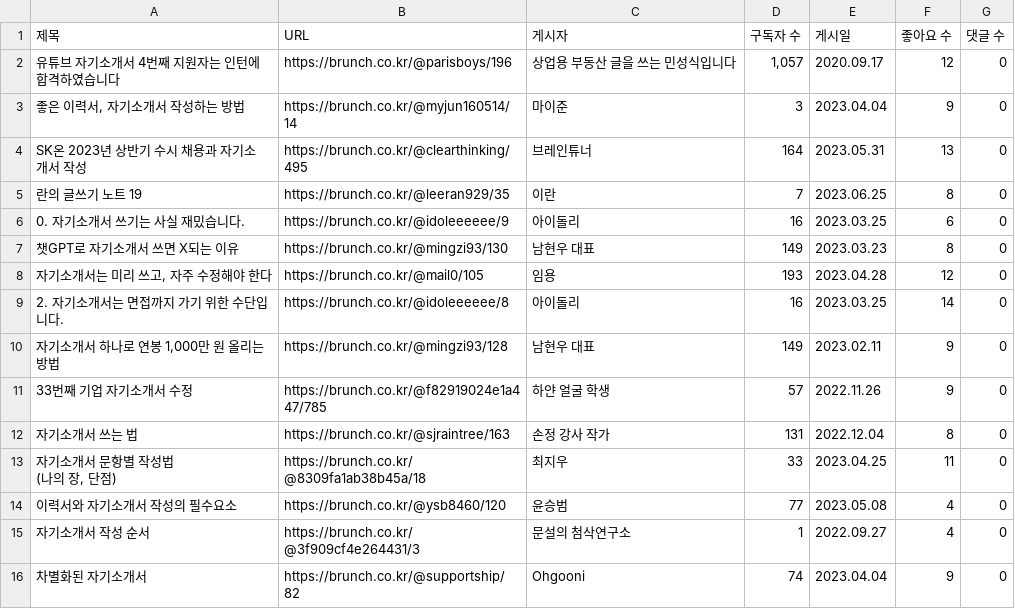
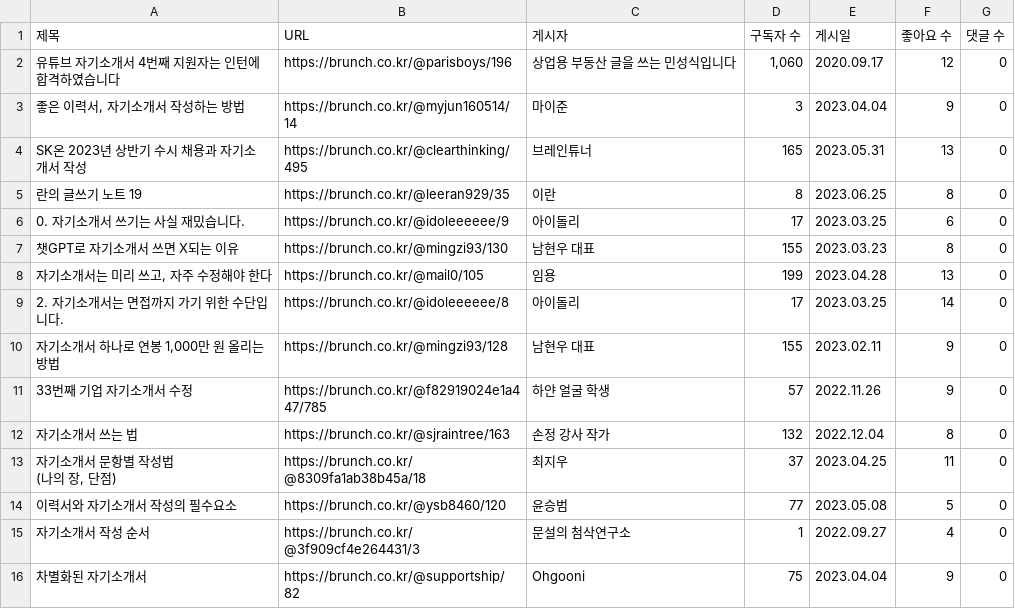
Before and after one commit to dev-jjjjjeong-bin/Crawling_MyDatalab, a CSV file: Output-data/brunch_data/brunch_data.csv, drawn as a sheet.

```diff
--- a/Output-data/brunch_data/brunch_data.csv
+++ b/Output-data/brunch_data/brunch_data.csv
@@ -1,17 +1,17 @@
 제목,URL,게시자,구독자 수,게시일,좋아요 수,댓글 수
-유튜브 자기소개서 4번째 지원자는 인턴에 합격하였습니다,https://brunch.co.kr/@parisboys/196,상업용 부동산 글을 쓰는 민성식입니다,"1,057",2020.09.17,12,0
+유튜브 자기소개서 4번째 지원자는 인턴에 합격하였습니다,https://brunch.co.kr/@parisboys/196,상업용 부동산 글을 쓰는 민성식입니다,"1,060",2020.09.17,12,0
 "좋은 이력서, 자기소개서 작성하는 방법",https://brunch.co.kr/@myjun160514/14,마이준,3,2023.04.04,9,0
-SK온 2023년 상반기 수시 채용과 자기소개서 작성,https://brunch.co.kr/@clearthinking/495,브레인튜너,164,2023.05.31,13,0
-란의 글쓰기 노트 19,https://brunch.co.kr/@leeran929/35,이란,7,2023.06.25,8,0
-0. 자기소개서 쓰기는 사실 재밌습니다.,https://brunch.co.kr/@idoleeeeee/9,아이돌리,16,2023.03.25,6,0
-챗GPT로 자기소개서 쓰면 X되는 이유,https://brunch.co.kr/@mingzi93/130,남현우 대표,149,2023.03.23,8,0
-"자기소개서는 미리 쓰고, 자주 수정해야 한다",https://brunch.co.kr/@mail0/105,임용,193,2023.04.28,12,0
-2. 자기소개서는 면접까지 가기 위한 수단입니다.,https://brunch.co.kr/@idoleeeeee/8,아이돌리,16,2023.03.25,14,0
-"자기소개서 하나로 연봉 1,000만 원 올리는 방법",https://brunch.co.kr/@mingzi93/128,남현우 대표,149,2023.02.11,9,0
+SK온 2023년 상반기 수시 채용과 자기소개서 작성,https://brunch.co.kr/@clearthinking/495,브레인튜너,165,2023.05.31,13,0
+란의 글쓰기 노트 19,https://brunch.co.kr/@leeran929/35,이란,8,2023.06.25,8,0
+0. 자기소개서 쓰기는 사실 재밌습니다.,https://brunch.co.kr/@idoleeeeee/9,아이돌리,17,2023.03.25,6,0
+챗GPT로 자기소개서 쓰면 X되는 이유,https://brunch.co.kr/@mingzi93/130,남현우 대표,155,2023.03.23,8,0
+"자기소개서는 미리 쓰고, 자주 수정해야 한다",https://brunch.co.kr/@mail0/105,임용,199,2023.04.28,13,0
+2. 자기소개서는 면접까지 가기 위한 수단입니다.,https://brunch.co.kr/@idoleeeeee/8,아이돌리,17,2023.03.25,14,0
+"자기소개서 하나로 연봉 1,000만 원 올리는 방법",https://brunch.co.kr/@mingzi93/128,남현우 대표,155,2023.02.11,9,0
 33번째 기업 자기소개서 수정,https://brunch.co.kr/@f82919024e1a447/785,하얀 얼굴 학생,57,2022.11.26,9,0
-자기소개서 쓰는 법,https://brunch.co.kr/@sjraintree/163,손정 강사 작가,131,2022.12.04,8,0
-"자기소개서 문항별 작성법
-(나의 장, 단점)",https://brunch.co.kr/@8309fa1ab38b45a/18,최지우,33,2023.04.25,11,0
-이력서와 자기소개서 작성의 필수요소,https://brunch.co.kr/@ysb8460/120,윤승범,77,2023.05.08,4,0
+자기소개서 쓰는 법,https://brunch.co.kr/@sjraintree/163,손정 강사 작가,132,2022.12.04,8,0
+"자기소개서 문항별 작성법
+(나의 장, 단점)",https://brunch.co.kr/@8309fa1ab38b45a/18,최지우,37,2023.04.25,11,0
+이력서와 자기소개서 작성의 필수요소,https://brunch.co.kr/@ysb8460/120,윤승범,77,2023.05.08,5,0
 자기소개서 작성 순서,https://brunch.co.kr/@3f909cf4e264431/3,문설의 첨삭연구소,1,2022.09.27,4,0
-차별화된 자기소개서,https://brunch.co.kr/@supportship/82,Ohgooni,74,2023.04.04,9,0
+차별화된 자기소개서,https://brunch.co.kr/@supportship/82,Ohgooni,75,2023.04.04,9,0
```
Also changed, not shown: Output-data/naver_blog_data/naver_blog_data.csv, Output-data/youtube_data/youtube_data.csv, 4 other files.
